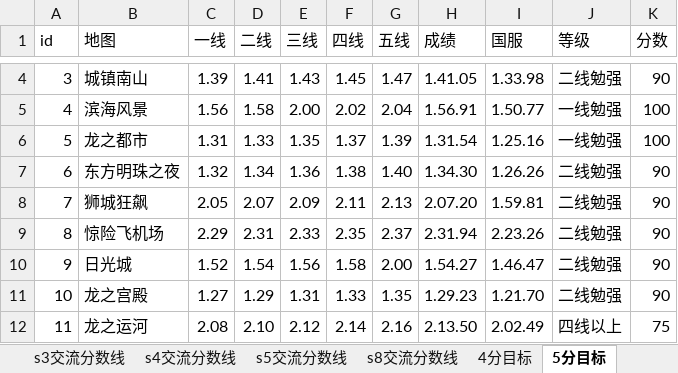
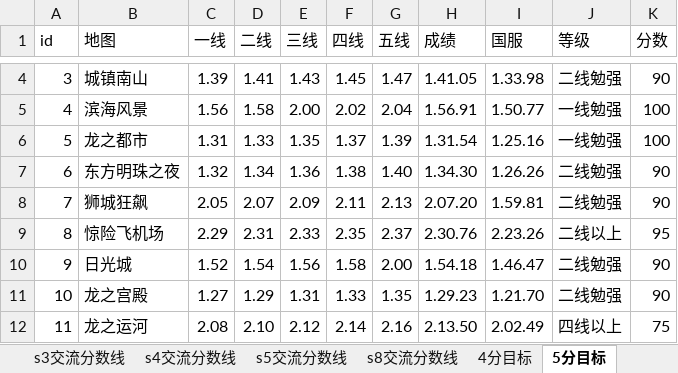
Before and after one commit to Felix-Project/GameRecord, an Excel workbook: game/result.xlsx, sheet 5分目标, drawn as a sheet; only a part is shown, gaps mark what is left out; values as stored, in another font and other column widths than the file's, no cell formats; the diff covers the shown part only; the diff names each change by its address in the sheet, - before the commit and + after, or states it on an @@ line.

```diff
--- a/game/result.xlsx (sheet 5分目标)
+++ b/game/result.xlsx (sheet 5分目标)
-H9 (成绩): 2.31.94
+H9 (成绩): 2.30.76
-J9 (等级): 二线勉强
+J9 (等级): 二线以上
-K9 (分数): 90
+K9 (分数): 95
-H10 (成绩): 1.54.27
+H10 (成绩): 1.54.18
```
Also changed, not shown: 30 edited cells elsewhere in this sheet, sheet 7分目标, sheet s8交流分数线, sheet 6分目标, sheet 4分目标, sheet s5交流分数线, sheet s4交流分数线, 2 more sheets, cell formats, 7 other files.
